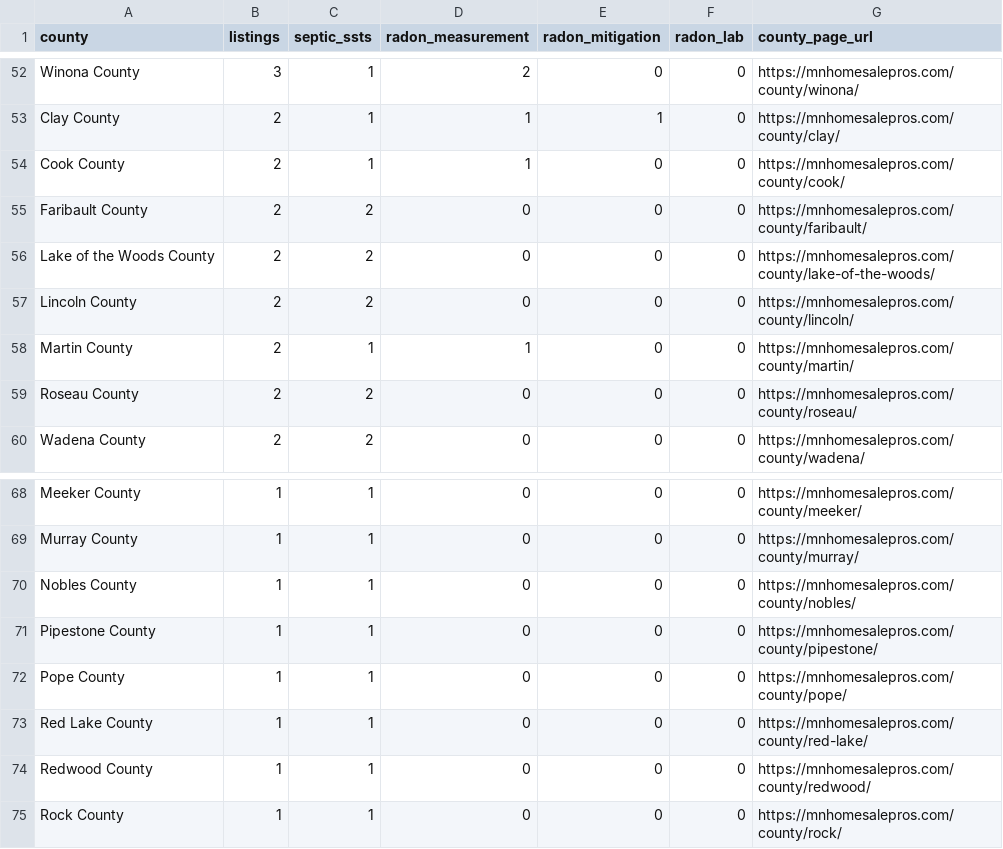
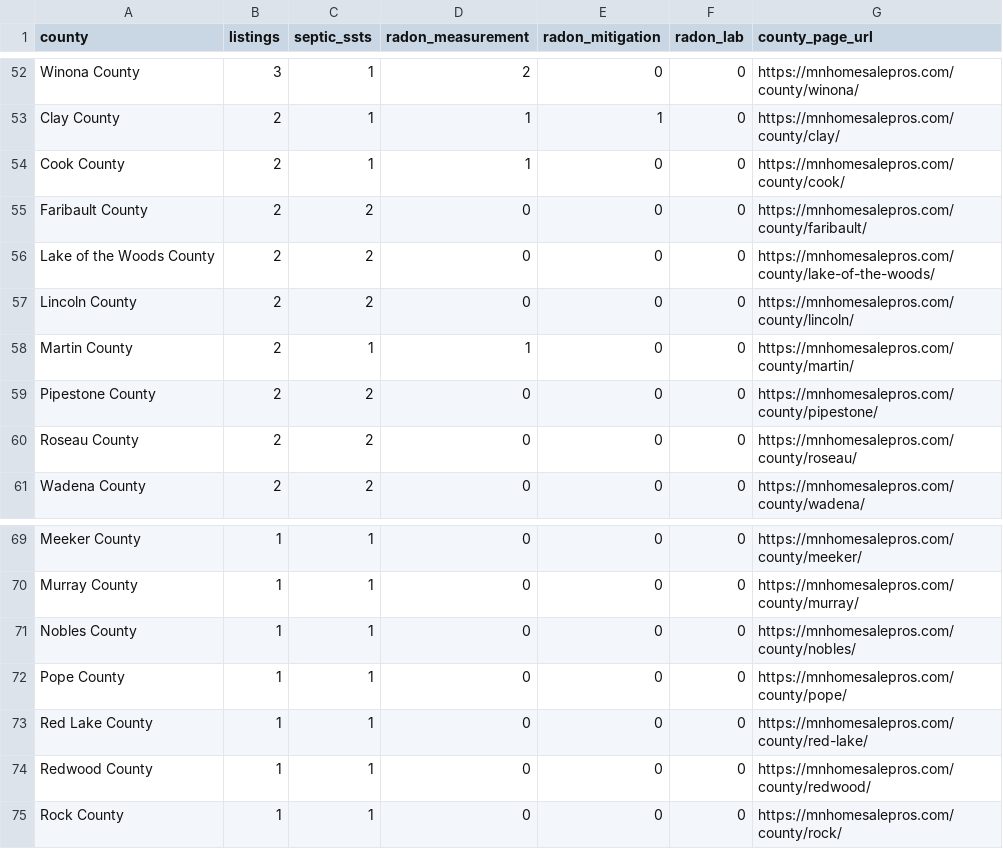
Before and after one commit to morganb180/mnhomesalepros, a CSV file: minnesota-licensed-pros-data/mn-licensed-pros-by-county.csv, drawn as a sheet; only a part is shown, gaps mark what is left out; removed rows and columns are numbered as before the commit, all else as after; the diff names each change by its address in the sheet, - before the commit and + after, or states it on an @@ line.

Commit message:
MN data: restore Hulstein Excavating LLC (MPCA L:3909) to api feeds; SSTS 337 / 639 listings everywhere; link its Pipestone card and firm-page breadcrumb; Langer Construction: website langer-radon.com per MDH, langer@radon.com shown as email

```diff
--- a/minnesota-licensed-pros-data/mn-licensed-pros-by-county.csv
+++ b/minnesota-licensed-pros-data/mn-licensed-pros-by-county.csv
+row 59: Pipestone County | 2 | 2 | 0 | 0 | 0 | https://mnhomesalepros.com/county/pipestone/
-row 71: Pipestone County | 1 | 1 | 0 | 0 | 0 | https://mnhomesalepros.com/county/pipestone/
```
Also changed, not shown: 17 other files.
